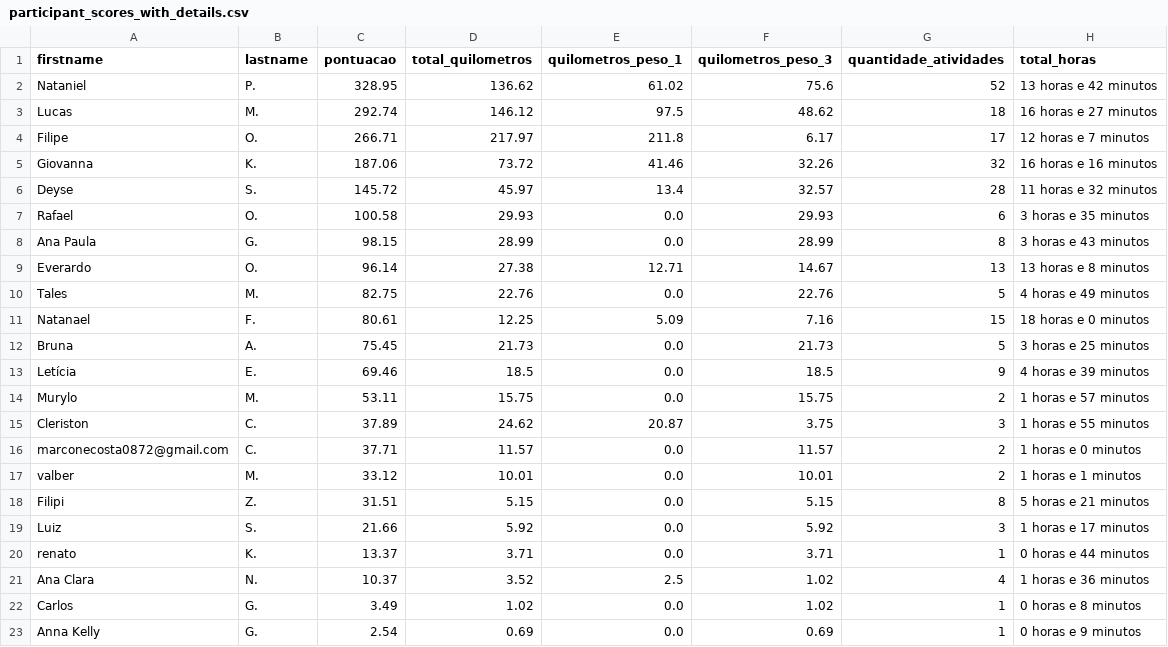
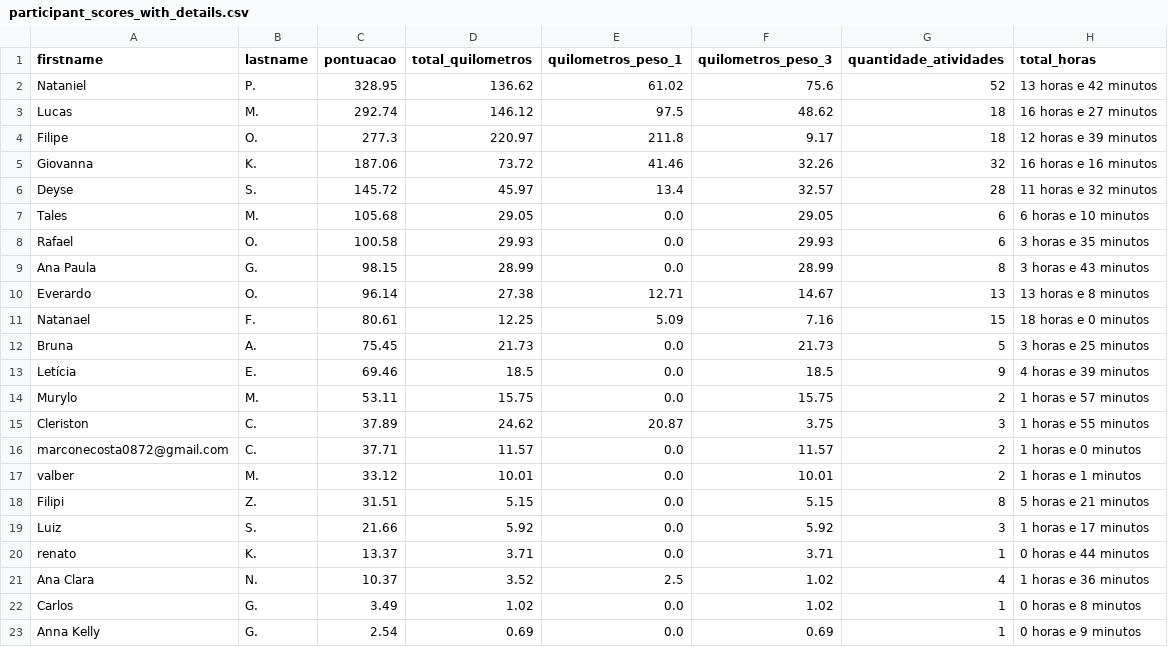
Before and after one commit to test7373/python-strava-champion, a CSV file: participant_scores_with_details.csv, drawn as a sheet.

```diff
--- a/participant_scores_with_details.csv
+++ b/participant_scores_with_details.csv
@@ -3,5 +3,6 @@ Nataniel,P.,328.95,136.62,61.02,75.6,52,13 horas e 42 minutos
 Lucas,M.,292.74,146.12,97.5,48.62,18,16 horas e 27 minutos
-Filipe,O.,266.71,217.97,211.8,6.17,17,12 horas e 7 minutos
+Filipe,O.,277.3,220.97,211.8,9.17,18,12 horas e 39 minutos
 Giovanna,K.,187.06,73.72,41.46,32.26,32,16 horas e 16 minutos
 Deyse,S.,145.72,45.97,13.4,32.57,28,11 horas e 32 minutos
+Tales,M.,105.68,29.05,0.0,29.05,6,6 horas e 10 minutos
 Rafael,O.,100.58,29.93,0.0,29.93,6,3 horas e 35 minutos
@@ -9,3 +10,2 @@ Ana Paula,G.,98.15,28.99,0.0,28.99,8,3 horas e 43 minutos
 Everardo,O.,96.14,27.38,12.71,14.67,13,13 horas e 8 minutos
-Tales,M.,82.75,22.76,0.0,22.76,5,4 horas e 49 minutos
 Natanael,F.,80.61,12.25,5.09,7.16,15,18 horas e 0 minutos
```
Also changed, not shown: unique_activities.csv, unique_activities_old.csv, 1 other file.
